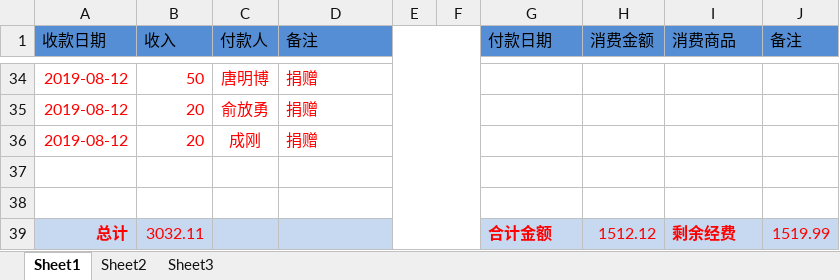
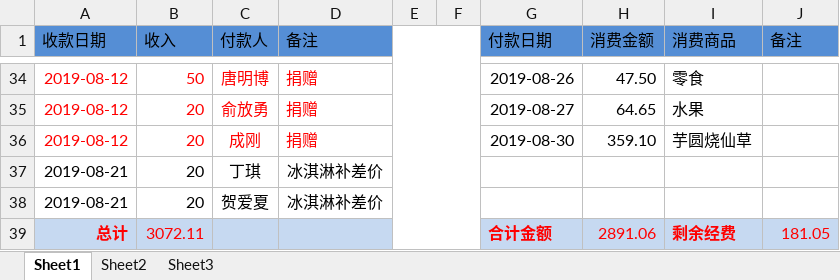
Before and after one commit to liqiaolin520/xsyx-food, an Excel workbook: 采购收支月表201908.xlsx, sheet Sheet1, drawn as a sheet; only a part is shown, gaps mark what is left out; values as stored, in another font and other column widths than the file's, no borders; the diff covers the shown part only; the diff names each change by its address in the sheet, - before the commit and + after, or states it on an @@ line.

```diff
--- a/采购收支月表201908.xlsx (sheet Sheet1)
+++ b/采购收支月表201908.xlsx (sheet Sheet1)
-G34 (付款日期): (empty)
+G34 (付款日期): 2019-08-26
-H34 (消费金额): (empty)
+H34 (消费金额): 47.50
-I34 (消费商品): (empty)
+I34 (消费商品): 零食
-G35 (付款日期): (empty)
+G35 (付款日期): 2019-08-27
-H35 (消费金额): (empty)
+H35 (消费金额): 64.65
-I35 (消费商品): (empty)
+I35 (消费商品): 水果
-G36 (付款日期): (empty)
+G36 (付款日期): 2019-08-30
-H36 (消费金额): (empty)
+H36 (消费金额): 359.10
-I36 (消费商品): (empty)
+I36 (消费商品): 芋圆烧仙草
-row 37: (empty)
+row 37: 2019-08-21 | 20 | 丁琪 | 冰淇淋补差价
-row 38: (empty)
+row 38: 2019-08-21 | 20 | 贺爱夏 | 冰淇淋补差价
-B39 (收入): 3032.11
+B39 (收入): 3072.11
-H39 (消费金额): 1512.12
+H39 (消费金额): 2891.06
-J39 (备注): 1519.99
+J39 (备注): 181.05
```
Also changed, not shown: 39 edited cells elsewhere in this sheet, 5 other files.
